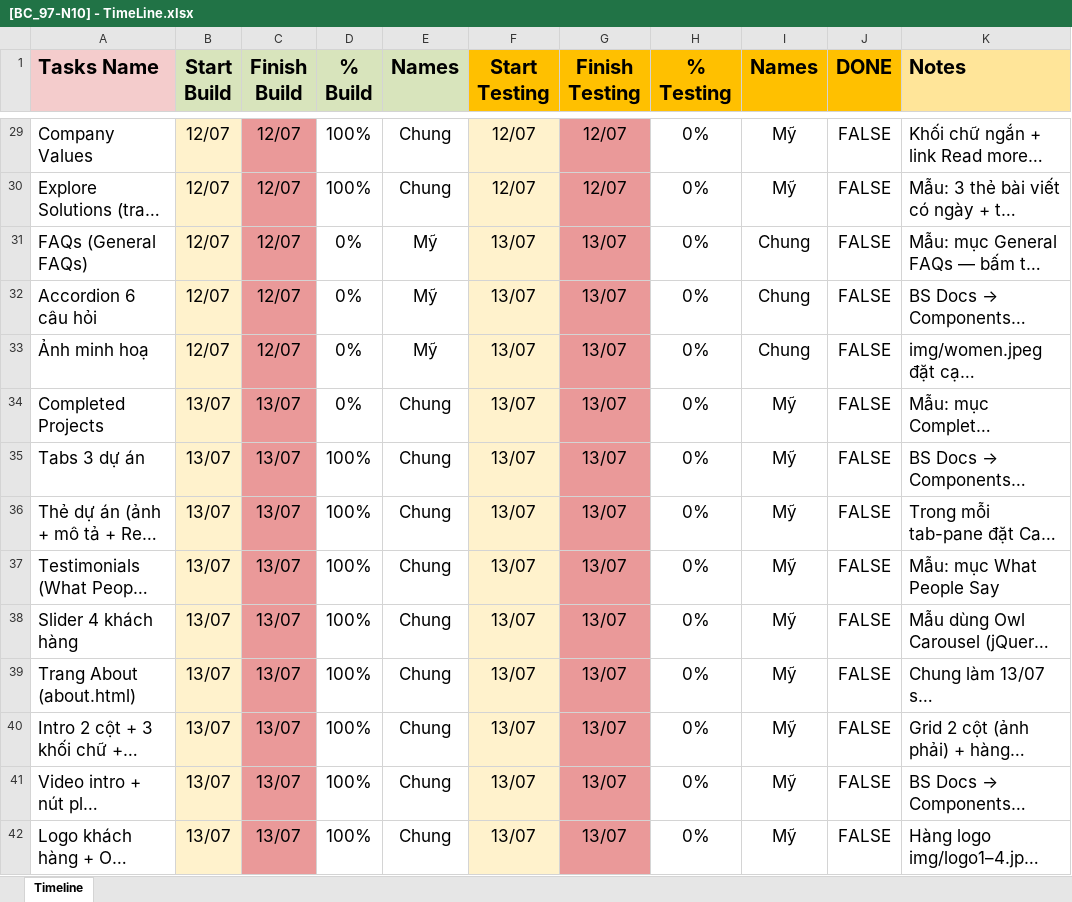
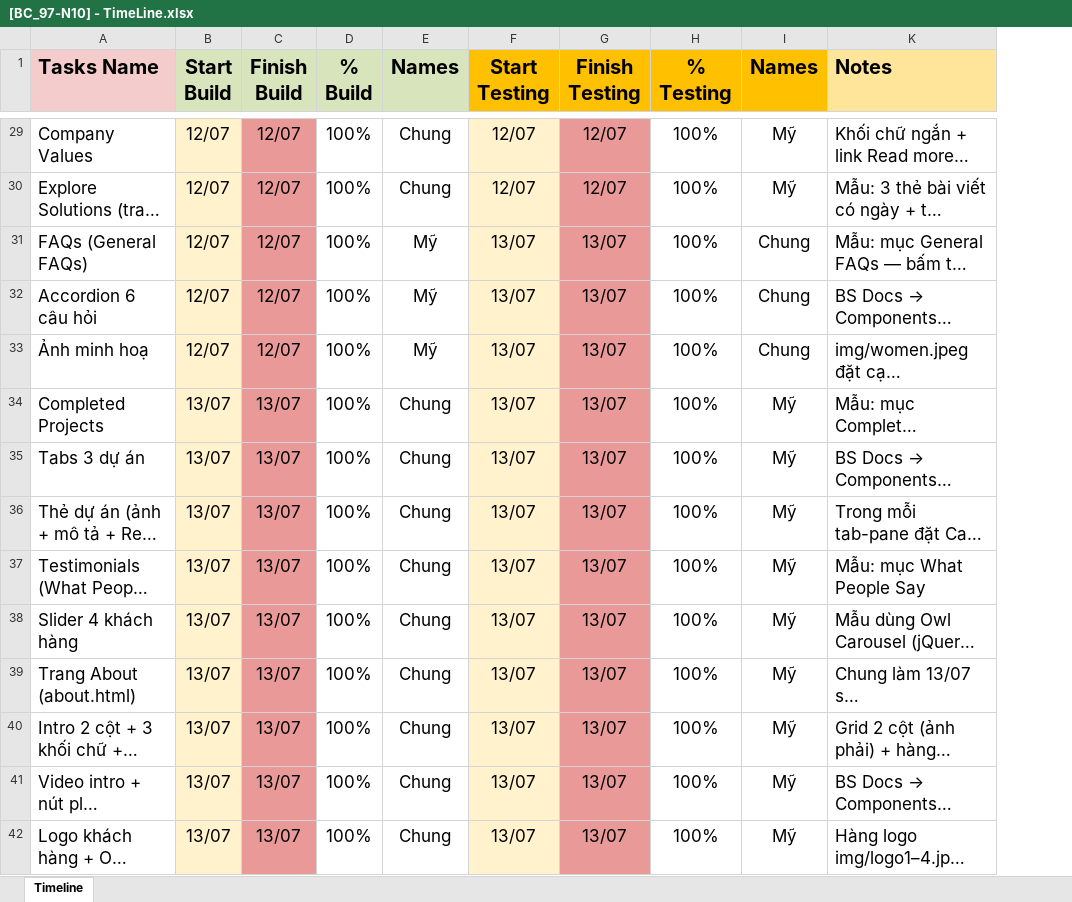
Before and after one commit to Chung-Tra/bc97-n10-capstone-bootstrap, an Excel workbook: [BC_97-N10] - TimeLine.xlsx, sheet Timeline, drawn as a sheet; only a part is shown, gaps mark what is left out; long unchanged cells end in …; values as stored, in another font and other column widths than the file's, no borders; charts and pictures and conditional formats not drawn; the diff covers the shown part only; the diff names each change by its address in the sheet, - before the commit and + after, or states it on an @@ line.

```diff
--- a/[BC_97-N10] - TimeLine.xlsx (sheet Timeline)
+++ b/[BC_97-N10] - TimeLine.xlsx (sheet Timeline)
@@ column J (DONE) hidden, rows 29-42: all FALSE @@
-H29:H42 (% Testing): 0%
+H29:H42 (% Testing): 100%
-D31:D34 (% Build): 0%
+D31:D34 (% Build): 100%
```
Also changed, not shown: 62 edited cells elsewhere in this sheet, charts or pictures, 1 other file.
